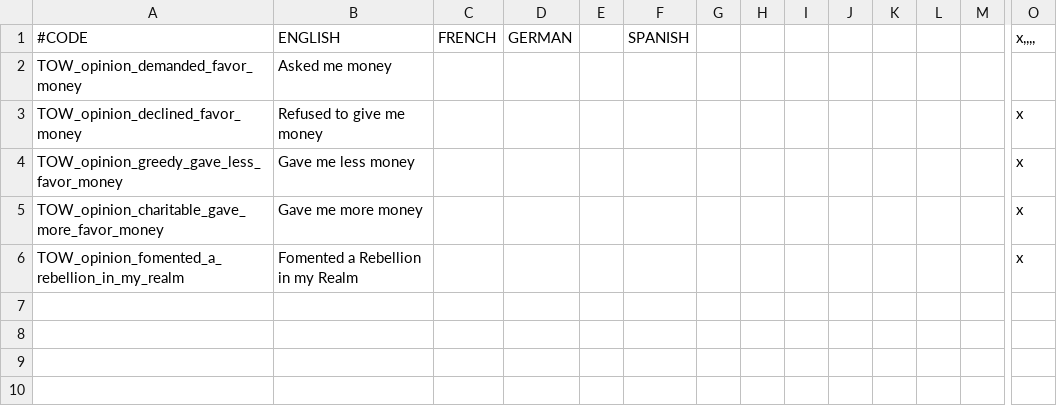
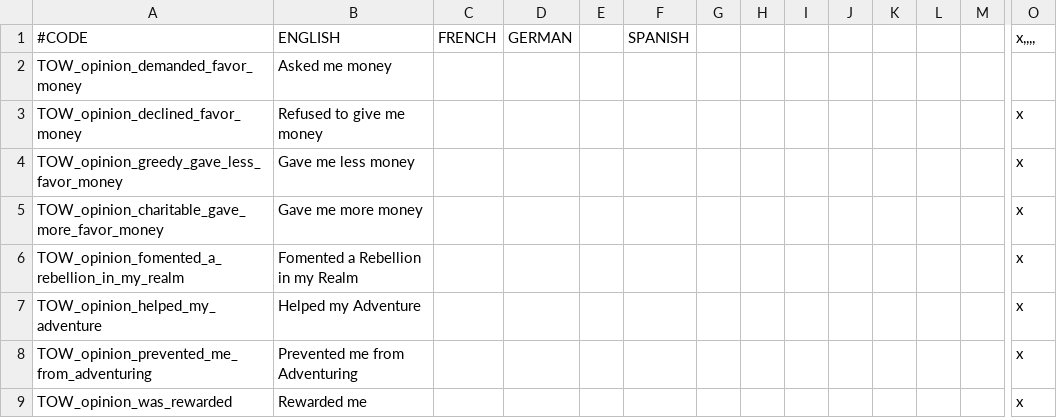
Before and after one commit to blackdragonTOW/Tides-of-Warcraft, a CSV file: localisation/Keitaro_opinion_modifiers.csv, drawn as a sheet; only a part is shown, gaps mark what is left out; rows hold the shown columns only; the diff names each change by its address in the sheet, - before the commit and + after, or states it on an @@ line.

Commit message:
Added missing localizations Added new events for invaders Invaders collect gold depending on their stewardship Invaders gain more prestige from the army modifiers

```diff
--- a/localisation/Keitaro_opinion_modifiers.csv
+++ b/localisation/Keitaro_opinion_modifiers.csv
+row 7: TOW_opinion_helped_my_adventure | Helped my Adventure |  |  |  |  |  |  |  |  |  |  |  | x
+row 8: TOW_opinion_prevented_me_from_adventuring | Prevented me from Adventuring |  |  |  |  |  |  |  |  |  |  |  | x
+row 9: TOW_opinion_was_rewarded | Rewarded me |  |  |  |  |  |  |  |  |  |  |  | x
```
Also changed, not shown: localisation/Keitaro_province_modifiers.csv, 9 other files.
